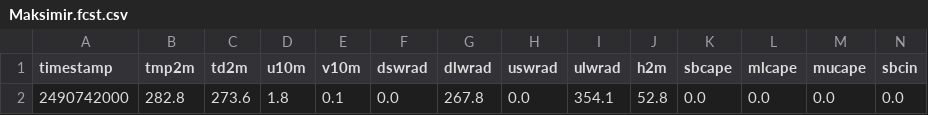
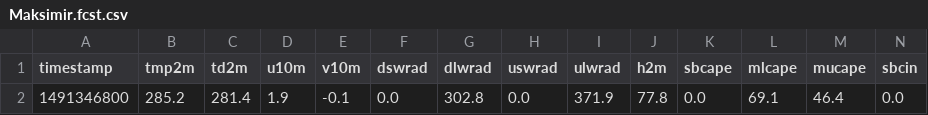
Before and after one commit to meteoadriatic/marwec, a CSV file: data/input/Maksimir.fcst.csv, drawn as a sheet; only a part is shown; removed rows and columns are numbered as before the commit, all else as after; rows hold the shown columns only; the diff names each change by its address in the sheet, - before the commit and + after, or states it on an @@ line.

```diff
--- a/data/input/Maksimir.fcst.csv
+++ b/data/input/Maksimir.fcst.csv
-row 2: 2490742000 | 282.8 | 273.6 | 1.8 | 0.1 | 0.0 | 267.8 | 0.0 | 354.1 | 52.8 | 0.0 | 0.0 | 0.0 | 0.0
+row 2: 1491346800 | 285.2 | 281.4 | 1.9 | -0.1 | 0.0 | 302.8 | 0.0 | 371.9 | 77.8 | 0.0 | 69.1 | 46.4 | 0.0
```
Also changed, not shown: data/input/Maksimir.diff.csv, data/input/Maksimir.obs.csv, 4 other files.
